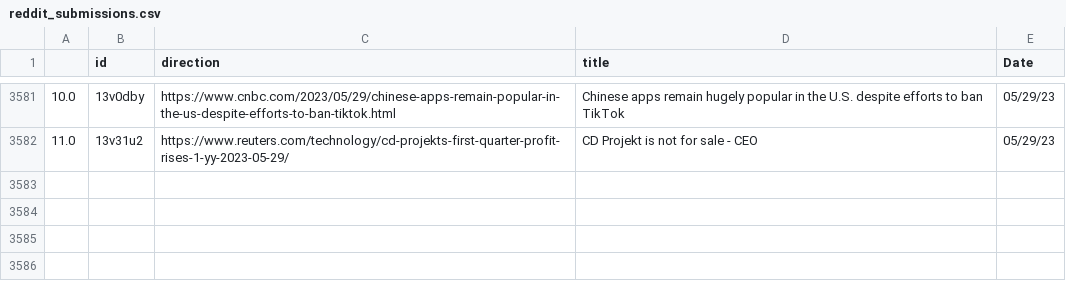
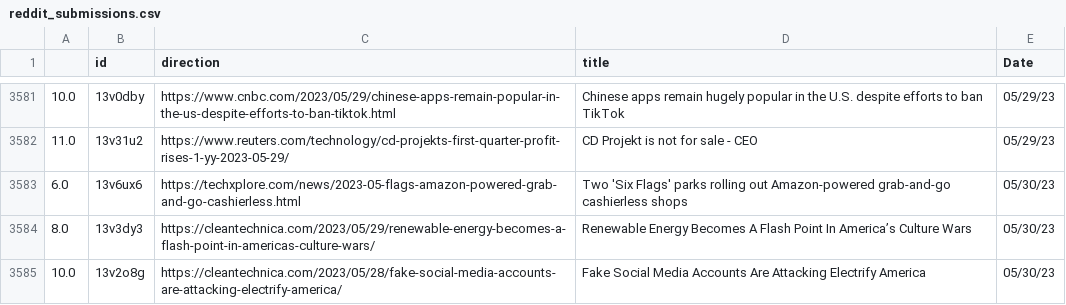
Before and after one commit to jesusyanez/Reddit-scraper-to-html-table, a CSV file: data/reddit_submissions.csv, drawn as a sheet; only a part is shown, gaps mark what is left out; the diff names each change by its address in the sheet, - before the commit and + after, or states it on an @@ line.

```diff
--- a/data/reddit_submissions.csv
+++ b/data/reddit_submissions.csv
+row 3583: 6.0 | 13v6ux6 | https://techxplore.com/news/2023-05-flags-amazon-powered-grab-and-go-cashierless.html | Two 'Six Flags' parks rolling out Amazon-powered grab-and-go cashierless shops | 05/30/23
+row 3584: 8.0 | 13v3dy3 | https://cleantechnica.com/2023/05/29/renewable-energy-becomes-a-flash-point-in-americas-culture-wars/ | Renewable Energy Becomes A Flash Point In America’s Culture Wars | 05/30/23
+row 3585: 10.0 | 13v2o8g | https://cleantechnica.com/2023/05/28/fake-social-media-accounts-are-attacking-electrify-america/ | Fake Social Media Accounts Are Attacking Electrify America | 05/30/23
```
Also changed, not shown: data/techline_data.csv.
